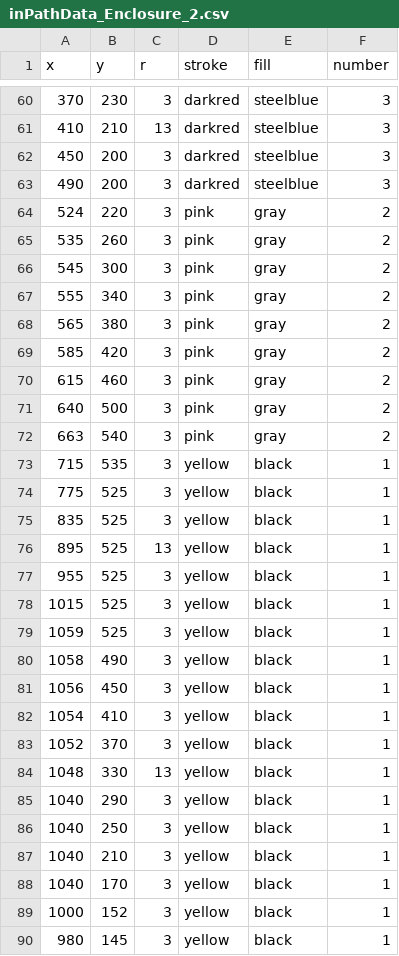
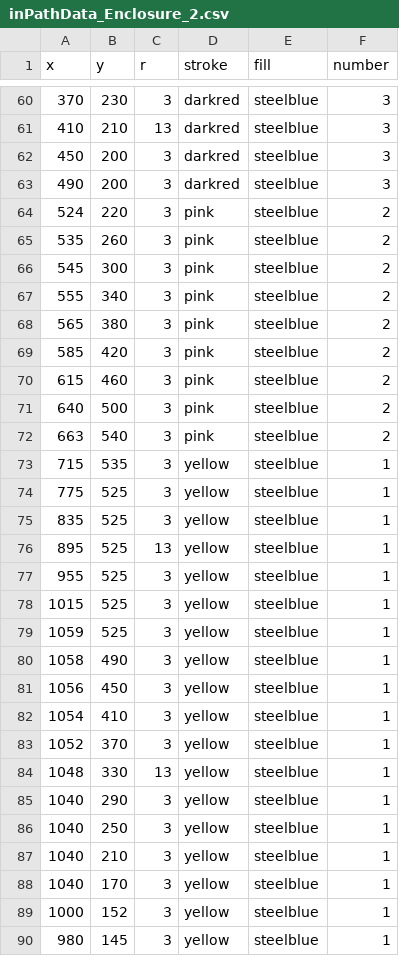
Before and after one commit to VizTechFall2017/week6-YuanhongShi, a CSV file: Final_Project/inPathData_Enclosure_2.csv, drawn as a sheet; only a part is shown, gaps mark what is left out; the diff covers the shown part only.

```diff
--- a/Final_Project/inPathData_Enclosure_2.csv
+++ b/Final_Project/inPathData_Enclosure_2.csv
@@ -63,28 +63,28 @@ x,y,r,stroke,fill,number
 490,200,3,darkred,steelblue,3
-524,220,3,pink,gray,2
-535,260,3,pink,gray,2
-545,300,3,pink,gray,2
-555,340,3,pink,gray,2
-565,380,3,pink,gray,2
-585,420,3,pink,gray,2
-615,460,3,pink,gray,2
-"640	",500,3,pink,gray,2
-"663	",540,3,pink,gray,2
-715,535,3,yellow,black,1
-775,525,3,yellow,black,1
-835,525,3,yellow,black,1
-895,525,13,yellow,black,1
-955,525,3,yellow,black,1
-1015,525,3,yellow,black,1
-1059,525,3,yellow,black,1
-1058,490,3,yellow,black,1
-1056,450,3,yellow,black,1
-1054,410,3,yellow,black,1
-1052,370,3,yellow,black,1
-1048,330,13,yellow,black,1
-1040,290,3,yellow,black,1
-1040,250,3,yellow,black,1
-1040,210,3,yellow,black,1
-1040,170,3,yellow,black,1
-1000,152,3,yellow,black,1
-980,145,3,yellow,black,1
+524,220,3,pink,steelblue,2
+535,260,3,pink,steelblue,2
+545,300,3,pink,steelblue,2
+555,340,3,pink,steelblue,2
+565,380,3,pink,steelblue,2
+585,420,3,pink,steelblue,2
+615,460,3,pink,steelblue,2
+"640	",500,3,pink,steelblue,2
+"663	",540,3,pink,steelblue,2
+715,535,3,yellow,steelblue,1
+775,525,3,yellow,steelblue,1
+835,525,3,yellow,steelblue,1
+895,525,13,yellow,steelblue,1
+955,525,3,yellow,steelblue,1
+1015,525,3,yellow,steelblue,1
+1059,525,3,yellow,steelblue,1
+1058,490,3,yellow,steelblue,1
+1056,450,3,yellow,steelblue,1
+1054,410,3,yellow,steelblue,1
+1052,370,3,yellow,steelblue,1
+1048,330,13,yellow,steelblue,1
+1040,290,3,yellow,steelblue,1
+1040,250,3,yellow,steelblue,1
+1040,210,3,yellow,steelblue,1
+1040,170,3,yellow,steelblue,1
+1000,152,3,yellow,steelblue,1
+980,145,3,yellow,steelblue,1
```
Also changed, not shown: 59 edited cells elsewhere in this file, 2 other files.
